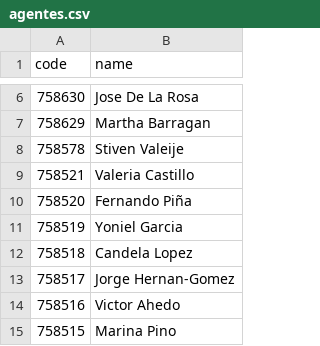
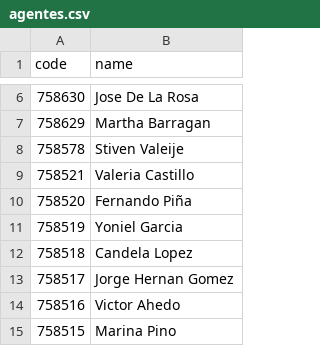
Before and after one commit to bignacio89/reportsAtlas, a CSV file: assets/agentes.csv, drawn as a sheet; only a part is shown, gaps mark what is left out.

Commit message:
Update agentes.csv

```diff
--- a/assets/agentes.csv
+++ b/assets/agentes.csv
@@ -12,3 +12,3 @@
 758518,Candela Lopez
-758517,Jorge Hernan-Gomez
+758517,Jorge Hernan Gomez
 758516,Victor Ahedo
```
